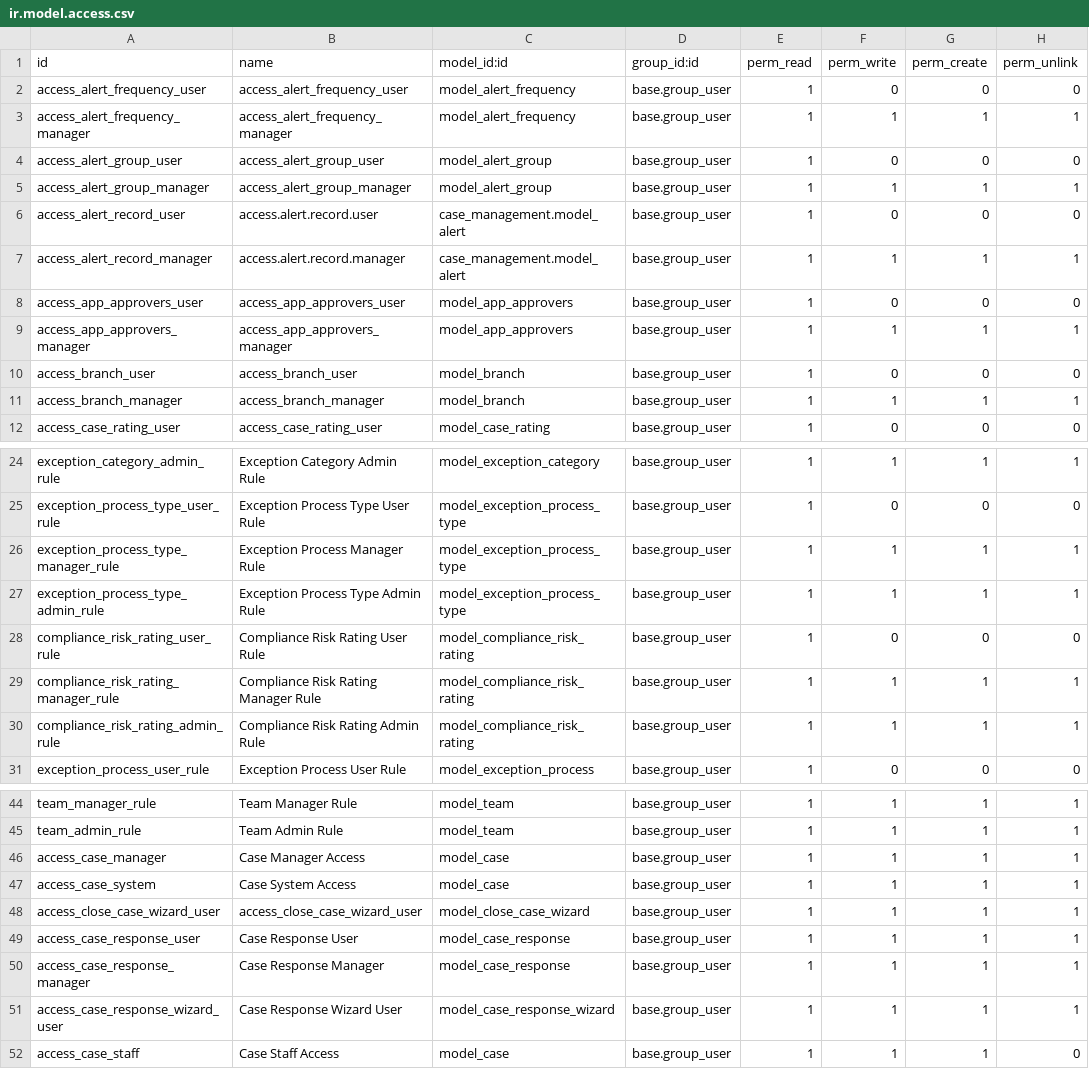
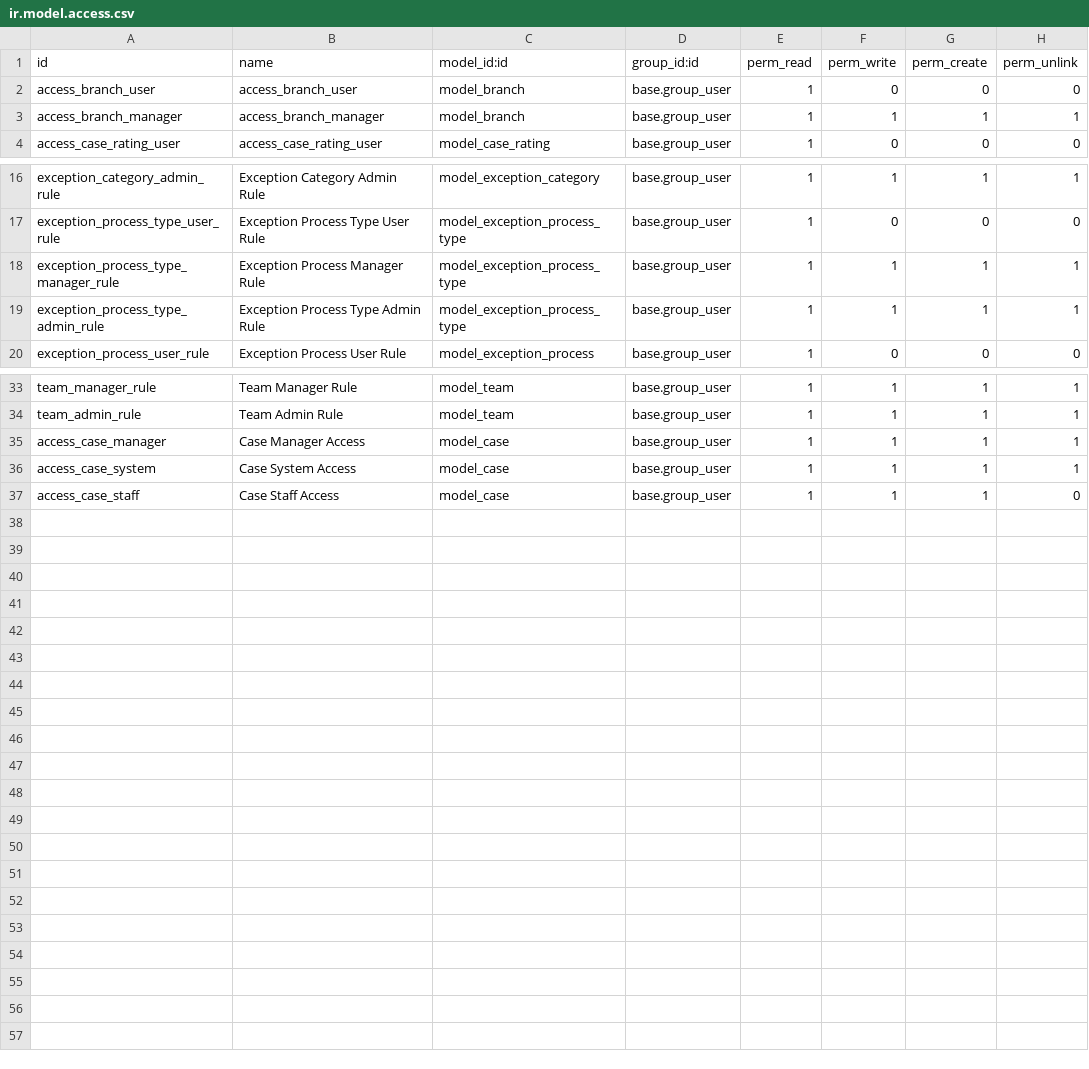
Before and after one commit to novaji-introserve/matrics-app, a CSV file: case_management/security/ir.model.access.csv, drawn as a sheet; only a part is shown, gaps mark what is left out.

Commit message:
remove other alert from appearing in case, making new case work.

```diff
--- a/case_management/security/ir.model.access.csv
+++ b/case_management/security/ir.model.access.csv
@@ -1,10 +1,2 @@
 id,name,model_id:id,group_id:id,perm_read,perm_write,perm_create,perm_unlink
-access_alert_frequency_user,access_alert_frequency_user,model_alert_frequency,base.group_user,1,0,0,0
-access_alert_frequency_manager,access_alert_frequency_manager,model_alert_frequency,base.group_user,1,1,1,1
-access_alert_group_user,access_alert_group_user,model_alert_group,base.group_user,1,0,0,0
-access_alert_group_manager,access_alert_group_manager,model_alert_group,base.group_user,1,1,1,1
-access_alert_record_user,access.alert.record.user,case_management.model_alert,base.group_user,1,0,0,0
-access_alert_record_manager,access.alert.record.manager,case_management.model_alert,base.group_user,1,1,1,1
-access_app_approvers_user,access_app_approvers_user,model_app_approvers,base.group_user,1,0,0,0
-access_app_approvers_manager,access_app_approvers_manager,model_app_approvers,base.group_user,1,1,1,1
 access_branch_user,access_branch_user,model_branch,base.group_user,1,0,0,0
@@ -27,5 +19,2 @@ exception_process_type_manager_rule,Exception Process Manager Rule,model_excepti
 exception_process_type_admin_rule,Exception Process Type Admin Rule,model_exception_process_type,base.group_user,1,1,1,1
-compliance_risk_rating_user_rule,Compliance Risk Rating User Rule,model_compliance_risk_rating,base.group_user,1,0,0,0
-compliance_risk_rating_manager_rule,Compliance Risk Rating Manager Rule,model_compliance_risk_rating,base.group_user,1,1,1,1
-compliance_risk_rating_admin_rule,Compliance Risk Rating Admin Rule,model_compliance_risk_rating,base.group_user,1,1,1,1
 exception_process_user_rule,Exception Process User Rule,model_exception_process,base.group_user,1,0,0,0
@@ -47,6 +36,2 @@ access_case_manager,Case Manager Access,model_case,base.group_user,1,1,1,1
 access_case_system,Case System Access,model_case,base.group_user,1,1,1,1
-access_close_case_wizard_user,access_close_case_wizard_user,model_close_case_wizard,base.group_user,1,1,1,1
-access_case_response_user,Case Response User,model_case_response,base.group_user,1,1,1,1
-access_case_response_manager,Case Response Manager,model_case_response,base.group_user,1,1,1,1
-access_case_response_wizard_user,Case Response Wizard User,model_case_response_wizard,base.group_user,1,1,1,1
 access_case_staff,Case Staff Access,model_case,base.group_user,1,1,1,0
```
Also changed, not shown: 8 other files.
